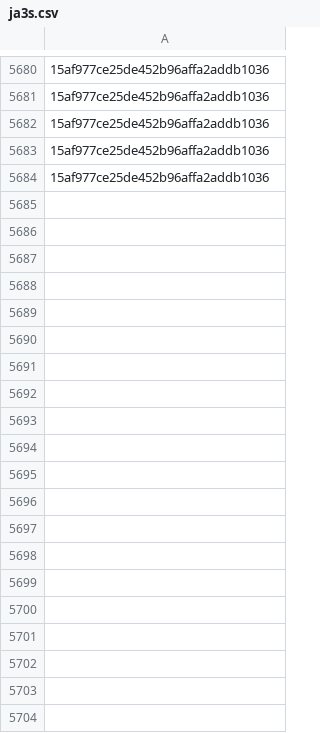
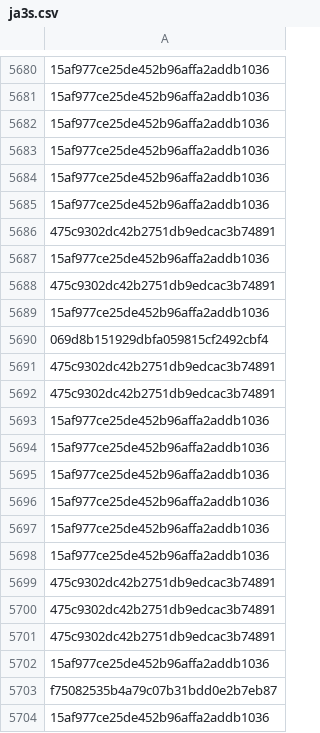
Before and after one commit to brunomarx/cs-hunter, a CSV file: data/ja3s.csv, drawn as a sheet; only a part is shown, gaps mark what is left out; the diff covers the shown part only; the diff names each change by its address in the sheet, - before the commit and + after, or states it on an @@ line.

```diff
--- a/data/ja3s.csv
+++ b/data/ja3s.csv
+row 5685: 15af977ce25de452b96affa2addb1036
+row 5686: 475c9302dc42b2751db9edcac3b74891
+row 5687: 15af977ce25de452b96affa2addb1036
+row 5688: 475c9302dc42b2751db9edcac3b74891
+row 5689: 15af977ce25de452b96affa2addb1036
+row 5690: 069d8b151929dbfa059815cf2492cbf4
+row 5691: 475c9302dc42b2751db9edcac3b74891
+row 5692: 475c9302dc42b2751db9edcac3b74891
+row 5693: 15af977ce25de452b96affa2addb1036
+row 5694: 15af977ce25de452b96affa2addb1036
+row 5695: 15af977ce25de452b96affa2addb1036
+row 5696: 15af977ce25de452b96affa2addb1036
+row 5697: 15af977ce25de452b96affa2addb1036
+row 5698: 15af977ce25de452b96affa2addb1036
+row 5699: 475c9302dc42b2751db9edcac3b74891
+row 5700: 475c9302dc42b2751db9edcac3b74891
+row 5701: 475c9302dc42b2751db9edcac3b74891
+row 5702: 15af977ce25de452b96affa2addb1036
+row 5703: f75082535b4a79c07b31bdd0e2b7eb87
+row 5704: 15af977ce25de452b96affa2addb1036
```
Also changed, not shown: 152 added rows elsewhere in this file, 6 other files.
